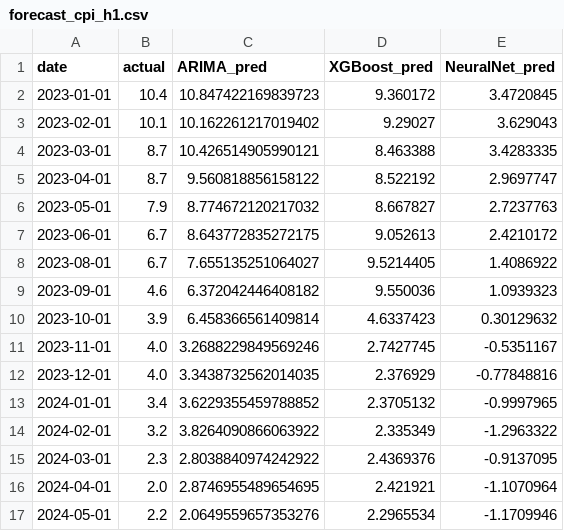
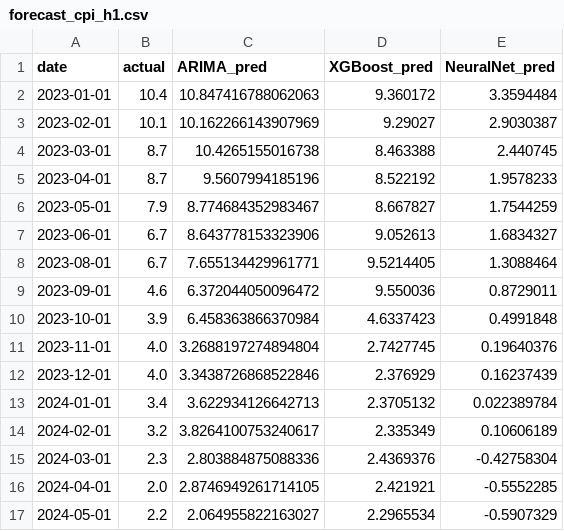
Before and after one commit to VishalKJ-ai/uk-economic-forecasting, a CSV file: outputs/forecasts/forecast_cpi_h1.csv, drawn as a sheet; only a part is shown; the diff covers the shown part only.

```diff
--- a/outputs/forecasts/forecast_cpi_h1.csv
+++ b/outputs/forecasts/forecast_cpi_h1.csv
@@ -1,17 +1,17 @@
 date,actual,ARIMA_pred,XGBoost_pred,NeuralNet_pred
-2023-01-01,10.4,10.847422169839723,9.360172,3.4720845
-2023-02-01,10.1,10.162261217019402,9.29027,3.629043
-2023-03-01,8.7,10.426514905990121,8.463388,3.4283335
-2023-04-01,8.7,9.560818856158122,8.522192,2.9697747
-2023-05-01,7.9,8.774672120217032,8.667827,2.7237763
-2023-06-01,6.7,8.643772835272175,9.052613,2.4210172
-2023-08-01,6.7,7.655135251064027,9.5214405,1.4086922
-2023-09-01,4.6,6.372042446408182,9.550036,1.0939323
-2023-10-01,3.9,6.458366561409814,4.6337423,0.30129632
-2023-11-01,4.0,3.2688229849569246,2.7427745,-0.5351167
-2023-12-01,4.0,3.3438732562014035,2.376929,-0.77848816
-2024-01-01,3.4,3.6229355459788852,2.3705132,-0.9997965
-2024-02-01,3.2,3.8264090866063922,2.335349,-1.2963322
-2024-03-01,2.3,2.8038840974242922,2.4369376,-0.9137095
-2024-04-01,2.0,2.8746955489654695,2.421921,-1.1070964
-2024-05-01,2.2,2.0649559657353276,2.2965534,-1.1709946
+2023-01-01,10.4,10.847416788062063,9.360172,3.3594484
+2023-02-01,10.1,10.162266143907969,9.29027,2.9030387
+2023-03-01,8.7,10.4265155016738,8.463388,2.440745
+2023-04-01,8.7,9.5607994185196,8.522192,1.9578233
+2023-05-01,7.9,8.774684352983467,8.667827,1.7544259
+2023-06-01,6.7,8.643778153323906,9.052613,1.6834327
+2023-08-01,6.7,7.655134429961771,9.5214405,1.3088464
+2023-09-01,4.6,6.372044050096472,9.550036,0.8729011
+2023-10-01,3.9,6.458363866370984,4.6337423,0.4991848
+2023-11-01,4.0,3.2688197274894804,2.7427745,0.19640376
+2023-12-01,4.0,3.3438726868522846,2.376929,0.16237439
+2024-01-01,3.4,3.622934126642713,2.3705132,0.022389784
+2024-02-01,3.2,3.8264100753240617,2.335349,0.10606189
+2024-03-01,2.3,2.803884875088336,2.4369376,-0.42758304
+2024-04-01,2.0,2.8746949261714105,2.421921,-0.5552285
+2024-05-01,2.2,2.064955822163027,2.2965534,-0.5907329
```
Also changed, not shown: 10 edited cells elsewhere in this file, outputs/forecasts/forecast_cpi_h3.csv, outputs/forecasts/forecast_cpi_h6.csv, 20 other files.
